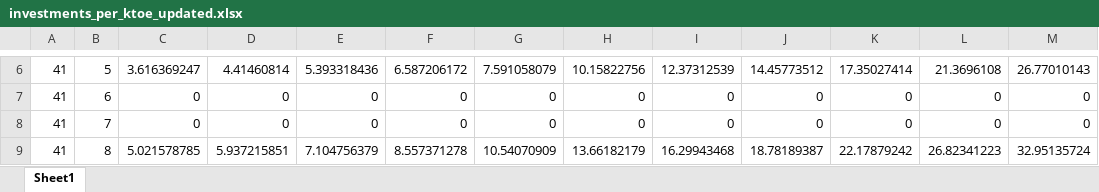
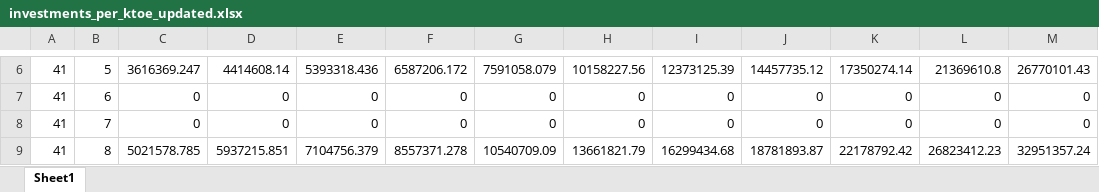
Before and after one commit to fraunhofer-isi/micat, an Excel workbook: import/raw_data/e3m/investments_per_ktoe_updated.xlsx, sheet Sheet1, drawn as a sheet; only a part is shown, gaps mark what is left out; values as stored, in another font and other column widths than the file's, no borders; the diff covers the shown part only; the diff names each change by its address in the sheet, - before the commit and + after, or states it on an @@ line.

```diff
--- a/import/raw_data/e3m/investments_per_ktoe_updated.xlsx (sheet Sheet1)
+++ b/import/raw_data/e3m/investments_per_ktoe_updated.xlsx (sheet Sheet1)
-C6: 3.616369247
+C6: 3616369.247
-D6: 4.41460814
+D6: 4414608.14
-E6: 5.393318436
+E6: 5393318.436
-F6: 6.587206172
+F6: 6587206.172
-G6: 7.591058079
+G6: 7591058.079
-H6: 10.15822756
+H6: 10158227.56
-I6: 12.37312539
+I6: 12373125.39
-J6: 14.45773512
+J6: 14457735.12
-K6: 17.35027414
+K6: 17350274.14
-L6: 21.3696108
+L6: 21369610.8
-M6: 26.77010143
+M6: 26770101.43
-C9: 5.021578785
+C9: 5021578.785
-D9: 5.937215851
+D9: 5937215.851
-E9: 7.104756379
+E9: 7104756.379
-F9: 8.557371278
+F9: 8557371.278
-G9: 10.54070909
+G9: 10540709.09
-H9: 13.66182179
+H9: 13661821.79
-I9: 16.29943468
+I9: 16299434.68
-J9: 18.78189387
+J9: 18781893.87
-K9: 22.17879242
+K9: 22178792.42
-L9: 26.82341223
+L9: 26823412.23
-M9: 32.95135724
+M9: 32951357.24
```
Also changed, not shown: 120 edited cells elsewhere in this sheet.
